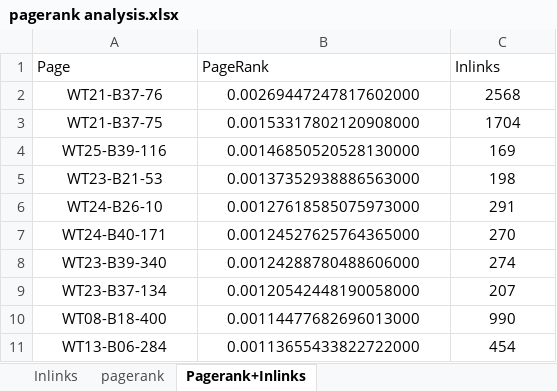
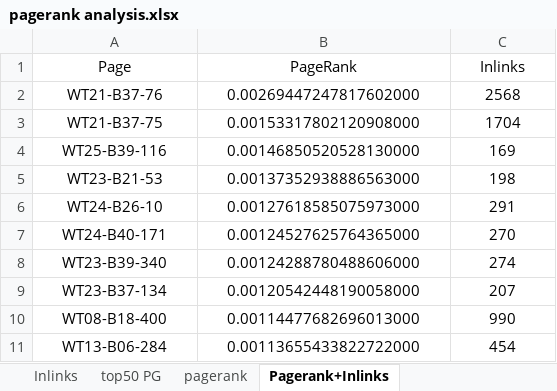
Before and after one commit to dixitk13/python-scripts, an Excel workbook: pagerank/pagerank analysis.xlsx, sheet Pagerank+Inlinks, drawn as a sheet; values as stored, in another font and other column widths than the file's, no borders; the diff names each change by its address in the sheet, - before the commit and + after, or states it on an @@ line.

```diff
--- a/pagerank/pagerank analysis.xlsx (sheet Pagerank+Inlinks)
+++ b/pagerank/pagerank analysis.xlsx (sheet Pagerank+Inlinks)
+sheet tab: top50 PG
-A1:C1 alignment: left
+A1:C1 alignment: center
```
Also changed, not shown: 4 other files.
